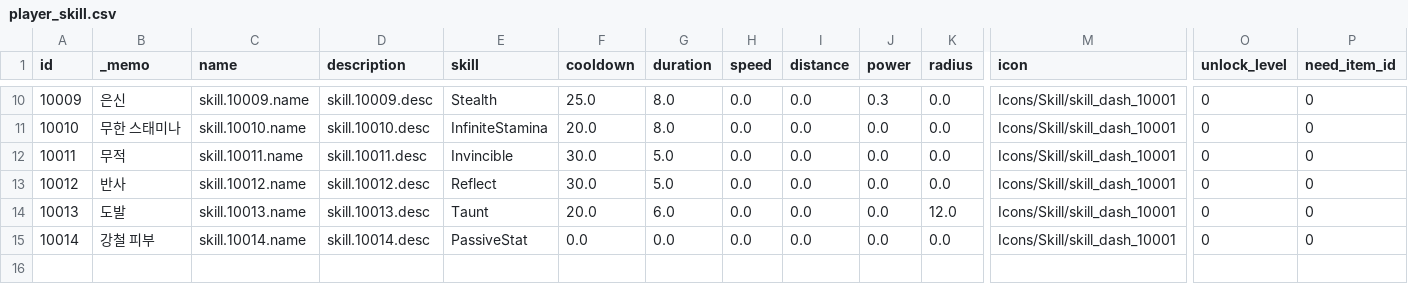
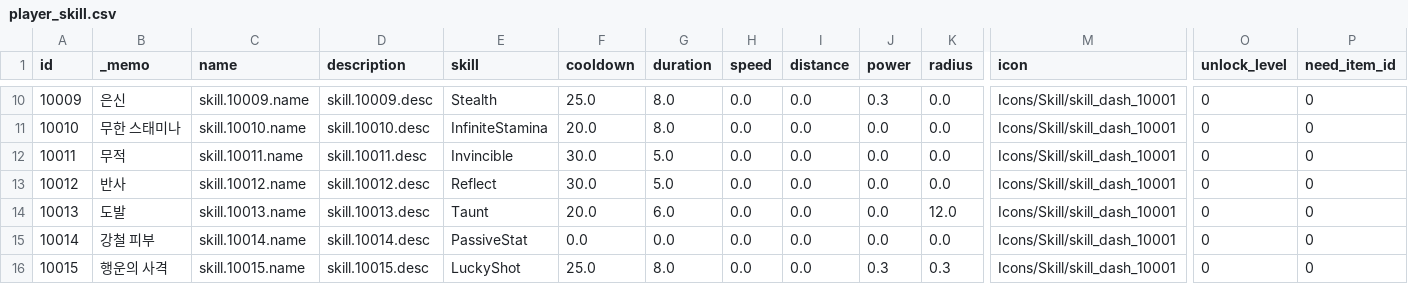
Before and after one commit to ksjgusdh123/PocoPoachers, a CSV file: PocoPoachers/DataTable/player_skill.csv, drawn as a sheet; only a part is shown, gaps mark what is left out; rows hold the shown columns only; the diff names each change by its address in the sheet, - before the commit and + after, or states it on an @@ line.

```diff
--- a/PocoPoachers/DataTable/player_skill.csv
+++ b/PocoPoachers/DataTable/player_skill.csv
+row 16: 10015 | 행운의 사격 | skill.10015.name | skill.10015.desc | LuckyShot | 25.0 | 8.0 | 0.0 | 0.0 | 0.3 | 0.3 | Icons/Skill/skill_dash_10001 | 0 | 0
```
Also changed, not shown: PocoPoachers/DataTable/localization.csv, 19 other files.
